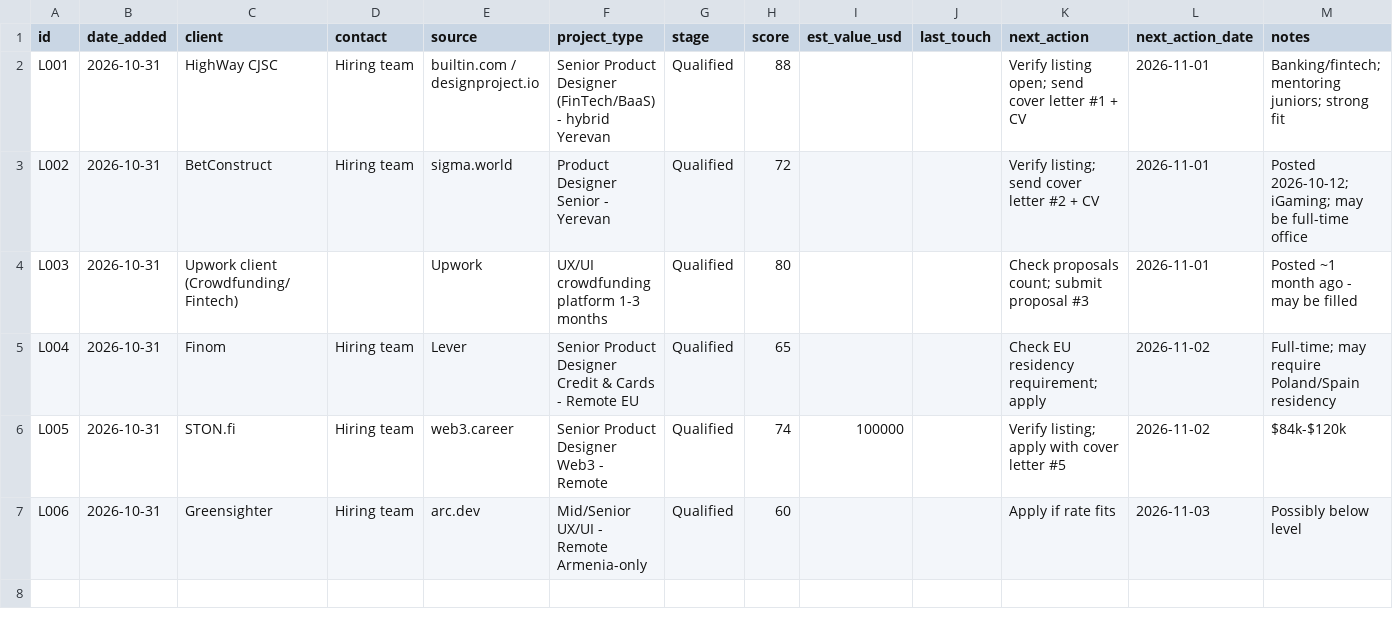
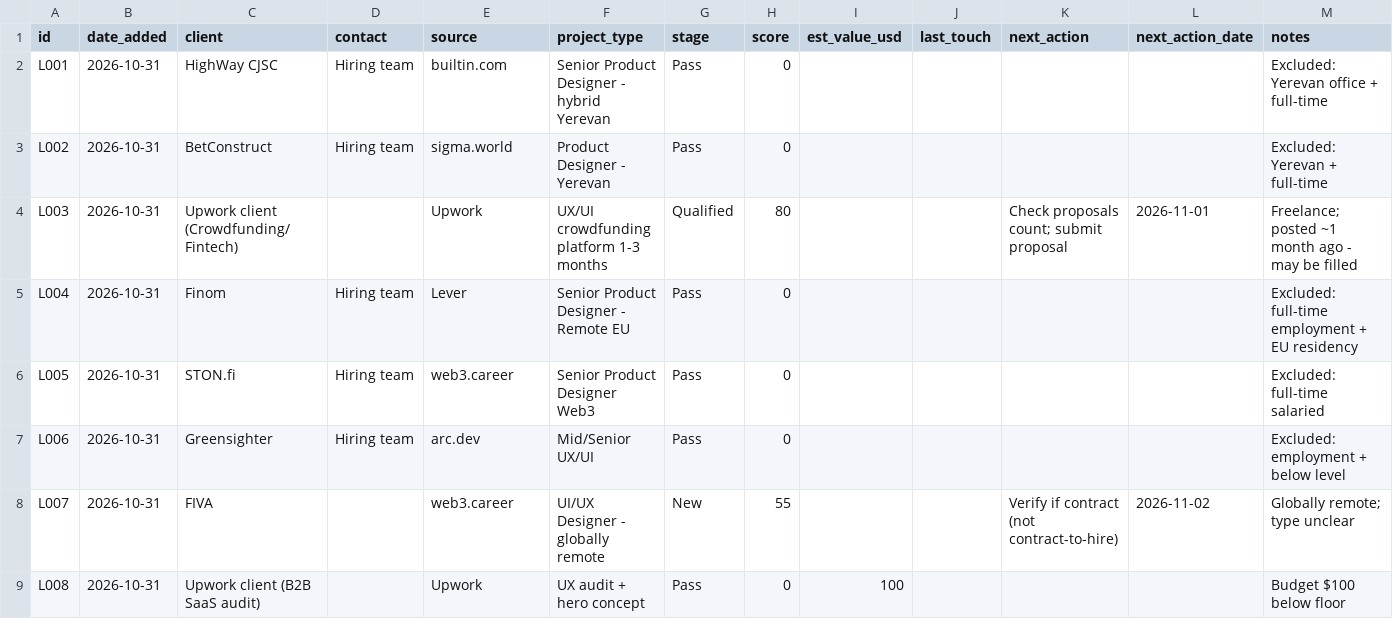
Before and after one commit to dianauiux/asdasd, a CSV file: sales/pipeline/leads.csv, drawn as a sheet.

```diff
--- a/sales/pipeline/leads.csv
+++ b/sales/pipeline/leads.csv
@@ -1,7 +1,9 @@
 id,date_added,client,contact,source,project_type,stage,score,est_value_usd,last_touch,next_action,next_action_date,notes
-L001,2026-10-31,HighWay CJSC,Hiring team,builtin.com / designproject.io,Senior Product Designer (FinTech/BaaS) - hybrid Yerevan,Qualified,88,,,Verify listing open; send cover letter #1 + CV,2026-11-01,"Banking/fintech; mentoring juniors; strong fit"
-L002,2026-10-31,BetConstruct,Hiring team,sigma.world,Product Designer Senior - Yerevan,Qualified,72,,,Verify listing; send cover letter #2 + CV,2026-11-01,"Posted 2026-10-12; iGaming; may be full-time office"
-L003,2026-10-31,Upwork client (Crowdfunding/Fintech),,Upwork,UX/UI crowdfunding platform 1-3 months,Qualified,80,,,Check proposals count; submit proposal #3,2026-11-01,"Posted ~1 month ago - may be filled"
-L004,2026-10-31,Finom,Hiring team,Lever,Senior Product Designer Credit & Cards - Remote EU,Qualified,65,,,Check EU residency requirement; apply,2026-11-02,"Full-time; may require Poland/Spain residency"
-L005,2026-10-31,STON.fi,Hiring team,web3.career,Senior Product Designer Web3 - Remote,Qualified,74,100000,,Verify listing; apply with cover letter #5,2026-11-02,"$84k-$120k"
-L006,2026-10-31,Greensighter,Hiring team,arc.dev,Mid/Senior UX/UI - Remote Armenia-only,Qualified,60,,,Apply if rate fits,2026-11-03,"Possibly below level"
+L001,2026-10-31,HighWay CJSC,Hiring team,builtin.com,Senior Product Designer - hybrid Yerevan,Pass,0,,,,,"Excluded: Yerevan office + full-time"
+L002,2026-10-31,BetConstruct,Hiring team,sigma.world,Product Designer - Yerevan,Pass,0,,,,,"Excluded: Yerevan + full-time"
+L003,2026-10-31,Upwork client (Crowdfunding/Fintech),,Upwork,UX/UI crowdfunding platform 1-3 months,Qualified,80,,,Check proposals count; submit proposal,2026-11-01,"Freelance; posted ~1 month ago - may be filled"
+L004,2026-10-31,Finom,Hiring team,Lever,Senior Product Designer - Remote EU,Pass,0,,,,,"Excluded: full-time employment + EU residency"
+L005,2026-10-31,STON.fi,Hiring team,web3.career,Senior Product Designer Web3,Pass,0,,,,,"Excluded: full-time salaried"
+L006,2026-10-31,Greensighter,Hiring team,arc.dev,Mid/Senior UX/UI,Pass,0,,,,,"Excluded: employment + below level"
+L007,2026-10-31,FIVA,,web3.career,UI/UX Designer - globally remote,New,55,,,Verify if contract (not contract-to-hire),2026-11-02,"Globally remote; type unclear"
+L008,2026-10-31,Upwork client (B2B SaaS audit),,Upwork,UX audit + hero concept,Pass,0,100,,,,"Budget $100 below floor"
```
Also changed, not shown: 2 other files.
